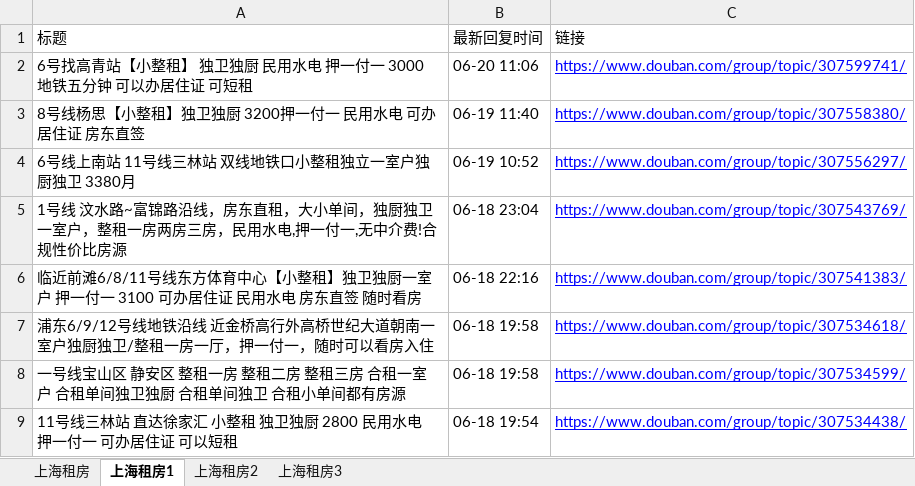
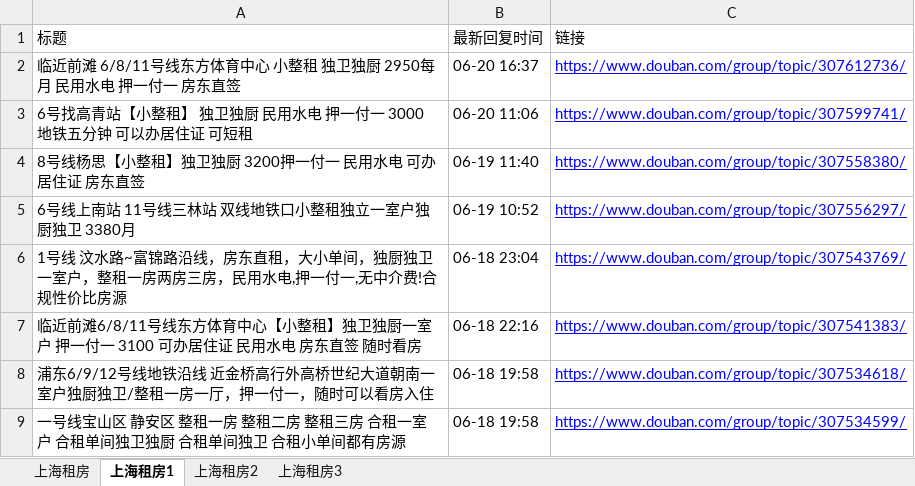
Before and after one commit to RyanShi0118/rent-info-crawler, an Excel workbook: filtered_rent_info.xlsx, sheet 上海租房1, drawn as a sheet; only a part is shown; the shorter side is filled out with more unchanged rows; values as stored, in another font and other column widths than the file's, no borders; the diff names each change by its address in the sheet, - before the commit and + after, or states it on an @@ line.

```diff
--- a/filtered_rent_info.xlsx (sheet 上海租房1)
+++ b/filtered_rent_info.xlsx (sheet 上海租房1)
+row 2: 临近前滩 6/8/11号线东方体育中心 小整租 独卫独厨 2950每月 民用水电 押一付一 房东直签 | 06-20 16:37 | https://www.douban.com/group/topic/307612736/
```
Also changed, not shown: sheet 上海租房, douban_rent_info.xlsx, 1 other file.
